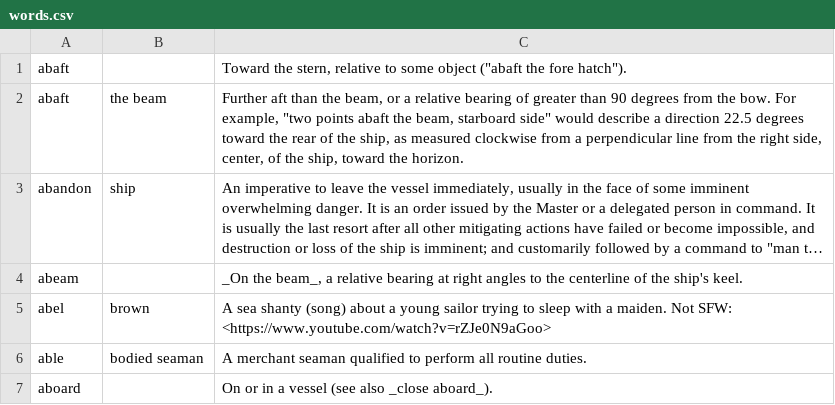
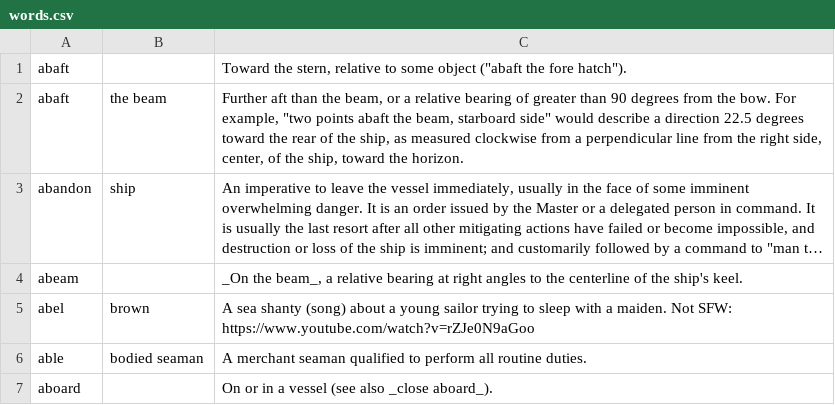
Before and after one commit to necanthrope/mybot, a CSV file: words.csv, drawn as a sheet; only a part is shown; long unchanged cells end in …; the diff covers the shown part only; the diff names each change by its address in the sheet, - before the commit and + after, or states it on an @@ line.

Commit message:
remove html

```diff
--- a/words.csv
+++ b/words.csv
-C5: …Not SFW: <https://www.youtube.com/watch?v=rZJe0N9aGoo>
+C5: …Not SFW: https://www.youtube.com/watch?v=rZJe0N9aGoo
```
Also changed, not shown: 2 edited cells elsewhere in this file.
